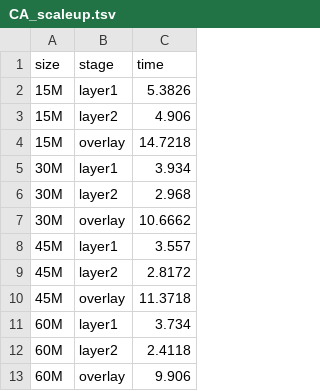
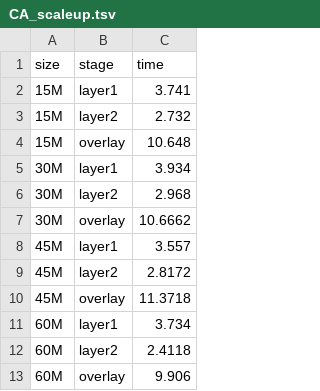
Before and after one commit to aocalderon/RIDIR, a TSV file: Data/CA_scaleup/CA_scaleup.tsv, drawn as a sheet.

```diff
--- a/Data/CA_scaleup/CA_scaleup.tsv
+++ b/Data/CA_scaleup/CA_scaleup.tsv
@@ -1,5 +1,5 @@
 size	stage	time
-15M	layer1	5.3826
-15M	layer2	4.906
-15M	overlay	14.7218
+15M	layer1	3.741
+15M	layer2	2.732
+15M	overlay	10.648
 30M	layer1	3.934
```
Also changed, not shown: Data/GADM_scaleup/GADM_scaleup.tsv, 9 other files.
